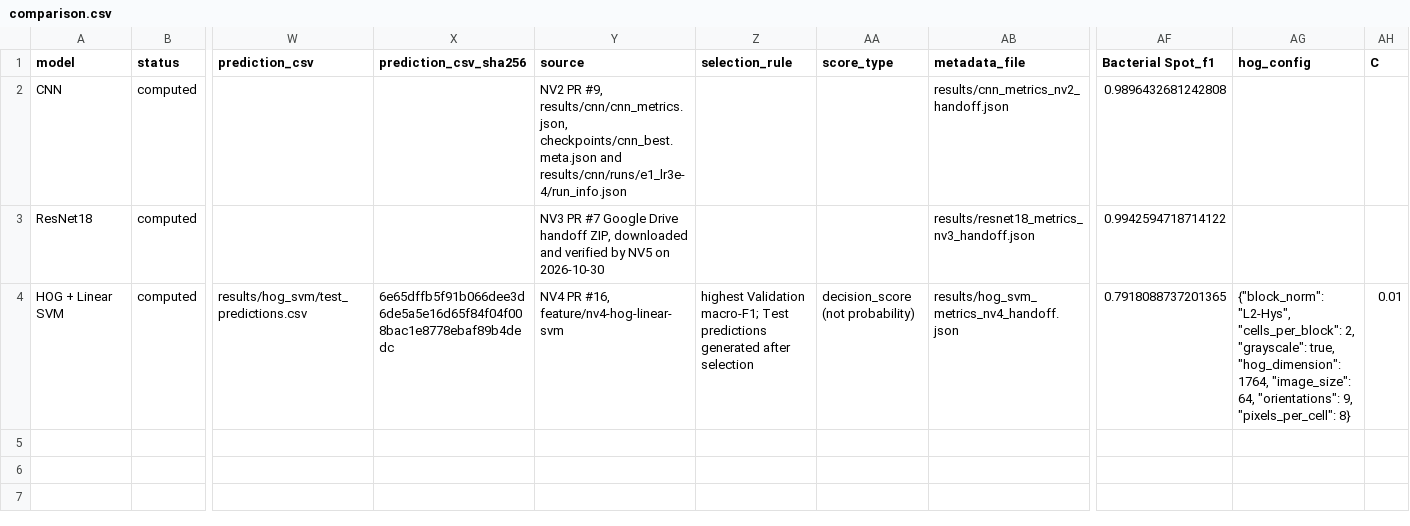
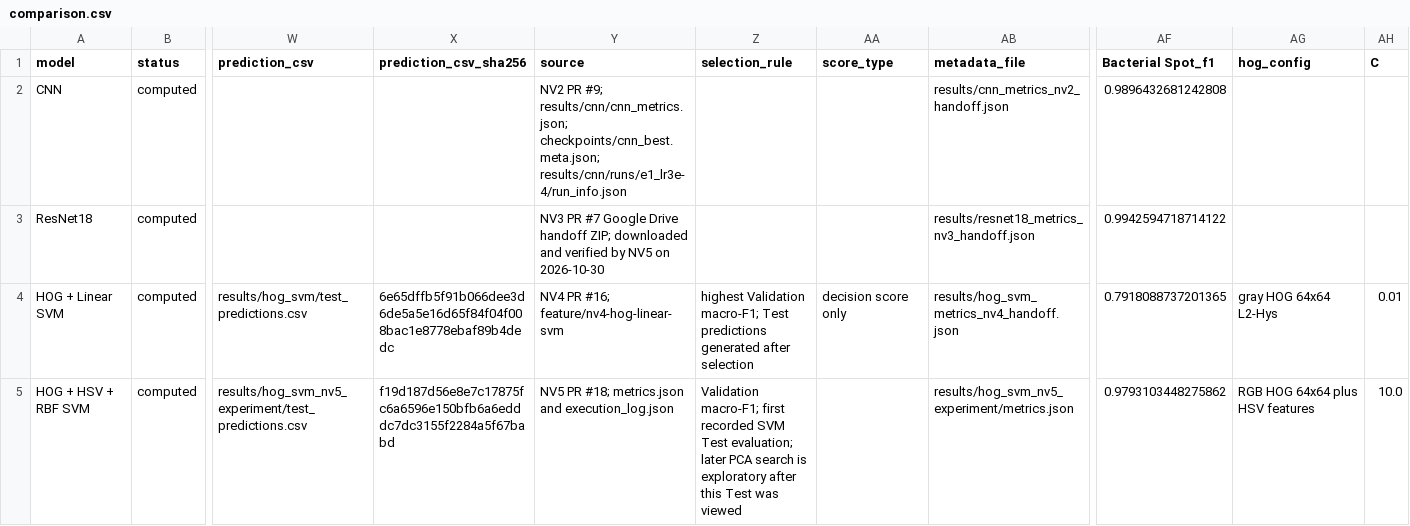
Before and after one commit to duyxl56785/Project_Dudoanbenhcaycachua, a CSV file: results/comparison.csv, drawn as a sheet; only a part is shown, gaps mark what is left out; rows hold the shown columns only; the diff names each change by its address in the sheet, - before the commit and + after, or states it on an @@ line.

Commit message:
fix(nv5): document validation-selected HOG/SVM experiments (#18)
* feat(nv5): add validated HSV HOG SVM experiment

* feat(nv5): search HOG PCA SVM configurations

* docs(nv5): add four-model traditional SVM comparison

* fix(nv5): declare and apply HSV HOG evaluation config

* chore(nv5): record reproducible HSV SVM execution

* test(nv5): align evaluator exception contract and clarify model selection

* fix(nv5): clarify SVM evaluation chronology

* fix(nv5): preserve audited SVM artifacts

* docs(nv5): record post-Test validation rerun

* docs(nv5): separate traditional SVM run histories

* fix(nv5): support Vietnamese CLI help on Windows

* fix(nv5): pin scikit-learn version required by pretrained SVM artifact

* chore(nv5): prevent re-adding external SVM checkpoint to Git

* test(nv5): verify external handoff and skip binary checks when checkpoint absent

* docs(nv5): publish verified Google Drive checkpoint URL and reproducibility guidance

* chore(nv5): remove 25MB checkpoint from final PR tree; distribute via verified Drive

* docs(nv5): record verified Drive handoff and no-force-push squash policy

* fix(nv5): tolerate closed or non-reconfigurable stdio in CLI

* ci(nv5): add dedicated cross-platform SVM validation without large checkpoint

---------

Co-authored-by: lexuanbao258-collab <lexuanbao258@gmail.com>
Co-authored-by: Nguyen Duy <duyxl56785@gmail.com>

```diff
--- a/results/comparison.csv
+++ b/results/comparison.csv
-Y2 (source): NV2 PR #9, results/cnn/cnn_metrics.json, checkpoints/cnn_best.meta.json and results/cnn/runs/e1_lr3e-4/run_info.json
+Y2 (source): NV2 PR #9; results/cnn/cnn_metrics.json; checkpoints/cnn_best.meta.json; results/cnn/runs/e1_lr3e-4/run_info.json
-Y3 (source): …Drive handoff ZIP, downloaded and…
+Y3 (source): …Drive handoff ZIP; downloaded and…
-Y4 (source): NV4 PR #16, feature/nv4-hog-linear-svm
+Y4 (source): NV4 PR #16; feature/nv4-hog-linear-svm
-AA4 (score_type): decision_score (not probability)
+AA4 (score_type): decision score only
-AG4 (hog_config): {"block_norm": "L2-Hys", "cells_per_block": 2, "grayscale": true, "hog_dimension": 1764, "image_size": 64, "orientations": 9, "pixels_per_cell": 8}
+AG4 (hog_config): gray HOG 64x64 L2-Hys
+row 5: HOG + HSV + RBF SVM | computed | results/hog_svm_nv5_experiment/test_predictions.csv | f19d187d56e8e7c17875fc6a6596e150bfb6a6edddc7dc3155f2284a5f67babd | NV5 PR #18; metrics.json and execution_log.json | Validation macro-F1; first recorded SVM Test evaluation; later PCA search is exploratory after this Test was viewed |  | results/hog_svm_nv5_experiment/metrics.json | 0.9793103448275862 | RGB HOG 64x64 plus HSV features | 10.0
```
Also changed, not shown: 26 other files.
